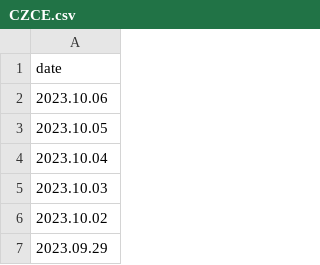
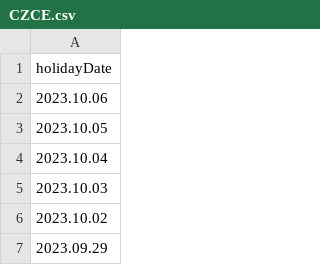
Before and after one commit to dolphindb/DolphinDBModules, a CSV file: MarketHoliday/marketHoliday/CZCE.csv, drawn as a sheet; only a part is shown.

```diff
--- a/MarketHoliday/marketHoliday/CZCE.csv
+++ b/MarketHoliday/marketHoliday/CZCE.csv
@@ -1,2 +1,2 @@
-date
+holidayDate
 2023.10.06
```
Also changed, not shown: MarketHoliday/marketHoliday/CFFEX.csv, MarketHoliday/marketHoliday/DCE.csv, 4 other files.
